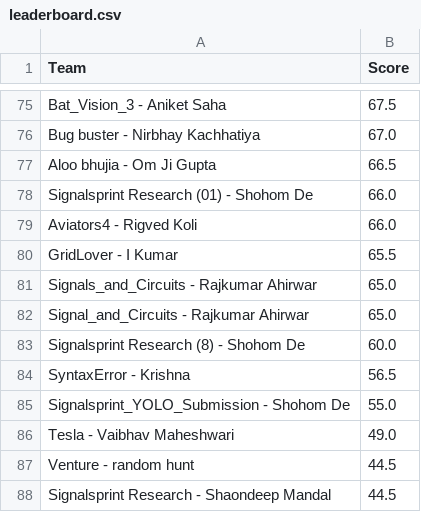
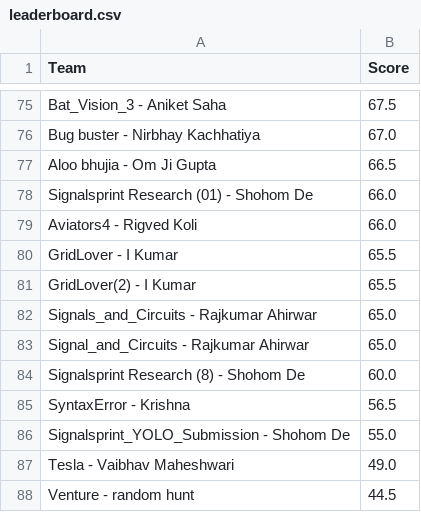
Before and after one commit to Akshat221005/dmc-leaderboard, a CSV file: leaderboard.csv, drawn as a sheet; only a part is shown, gaps mark what is left out; the shorter side is filled out with more unchanged rows.

Commit message:
auto update leaderboard

```diff
--- a/leaderboard.csv
+++ b/leaderboard.csv
@@ -80,2 +80,3 @@ Aviators4 - Rigved Koli,66.0
 GridLover - I Kumar,65.5
+GridLover(2) - I Kumar,65.5
 Signals_and_Circuits - Rajkumar Ahirwar,65.0
```
Also changed, not shown: 1 other file.
